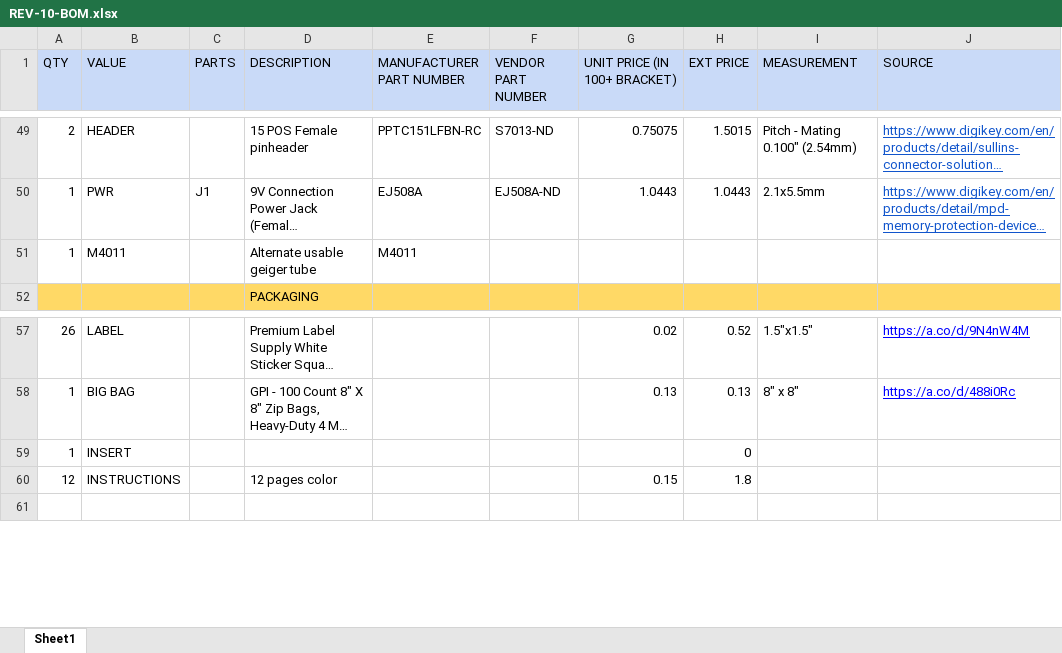
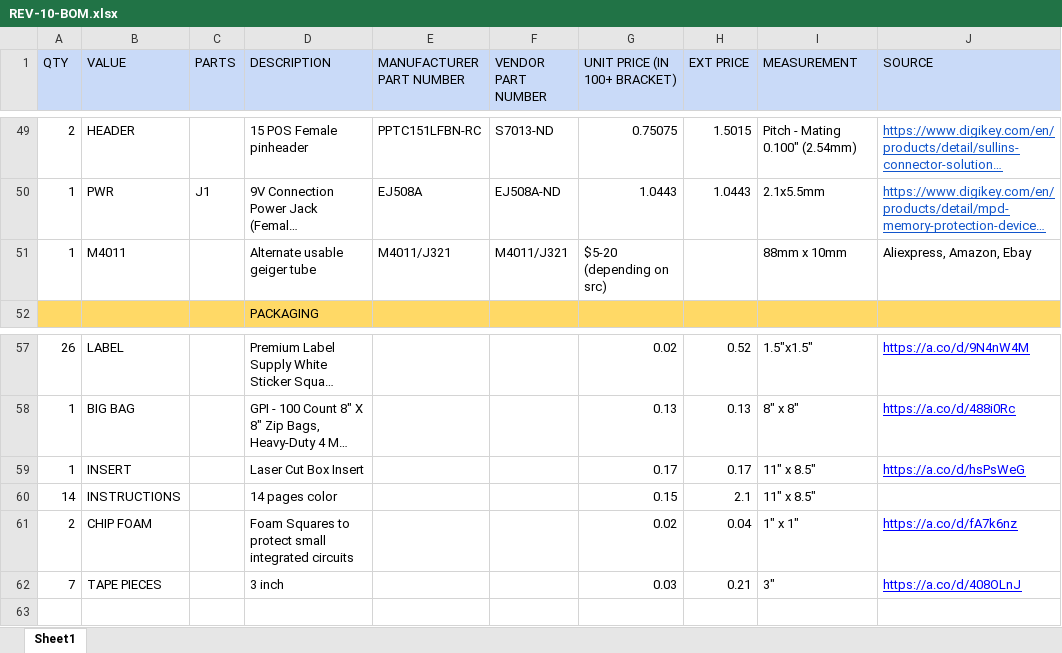
Before and after one commit to v3ai/ALL-GEIGER-SUMMER-2024, an Excel workbook: Manuals-Labels-BOM-REV-10/BOMs/REV-10-BOM.xlsx, sheet Sheet1, drawn as a sheet; only a part is shown, gaps mark what is left out; long unchanged cells end in …; values as stored, in another font and other column widths than the file's, no borders; charts and pictures not drawn; removed rows and columns are numbered as before the commit, all else as after; the diff names each change by its address in the sheet, - before the commit and + after, or states it on an @@ line.

```diff
--- a/Manuals-Labels-BOM-REV-10/BOMs/REV-10-BOM.xlsx (sheet Sheet1)
+++ b/Manuals-Labels-BOM-REV-10/BOMs/REV-10-BOM.xlsx (sheet Sheet1)
-E51 (MANUFACTURER PART NUMBER): M4011
+E51 (MANUFACTURER PART NUMBER): M4011/J321
-F51 (VENDOR PART NUMBER): (empty)
+F51 (VENDOR PART NUMBER): M4011/J321
-G51 (UNIT PRICE (IN 100+ BRACKET)): (empty)
+G51 (UNIT PRICE (IN 100+ BRACKET)): $5-20 (depending on src)
-I51 (MEASUREMENT): (empty)
+I51 (MEASUREMENT): 88mm x 10mm
-J51 (SOURCE): (empty)
+J51 (SOURCE): Aliexpress, Amazon, Ebay
-row 59: 1 | INSERT |  |  |  |  |  | 0
-row 60: 12 | INSTRUCTIONS |  | 12 pages color |  |  | 0.15 | 1.8
+row 59: 1 | INSERT |  | Laser Cut Box Insert |  |  | 0.17 | 0.17 | 11" x 8.5" | https://a.co/d/hsPsWeG
+row 60: 14 | INSTRUCTIONS |  | 14 pages color |  |  | 0.15 | 2.1 | 11" x 8.5"
+row 61: 2 | CHIP FOAM |  | Foam Squares to protect small integrated circuits |  |  | 0.02 | 0.04 | 1" x 1" | https://a.co/d/fA7k6nz
+row 62: 7 | TAPE PIECES |  | 3 inch |  |  | 0.03 | 0.21 | 3" | https://a.co/d/408OLnJ
```
Also changed, not shown: 10 other files.
